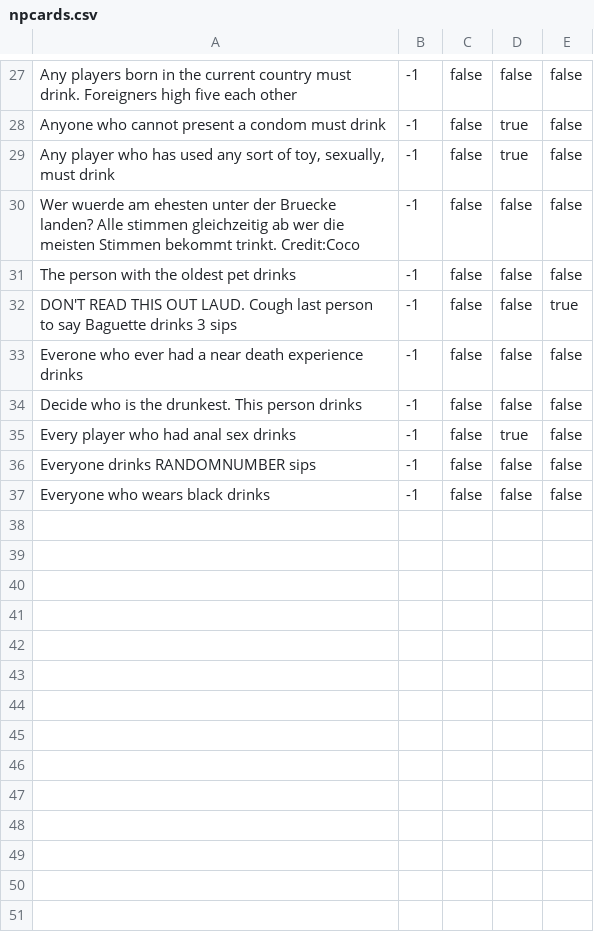
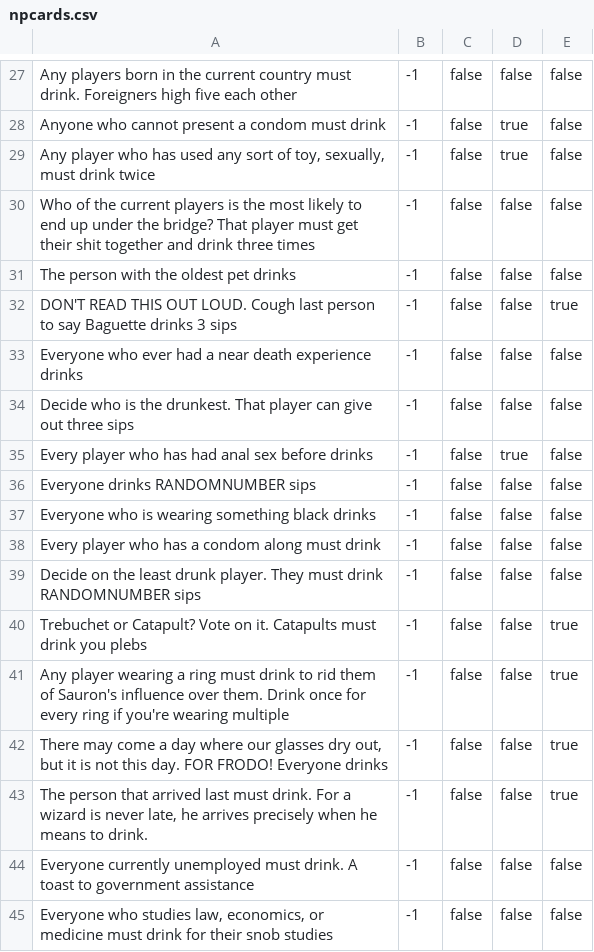
Before and after one commit to ConnerSherman/drinkinggame, a CSV file: csv/npcards.csv, drawn as a sheet; only a part is shown, gaps mark what is left out; the diff covers the shown part only.

```diff
--- a/csv/npcards.csv
+++ b/csv/npcards.csv
@@ -28,10 +28,18 @@ Any players born in the current country must drink. Foreigners high five each ot
 Anyone who cannot present a condom must drink;-1;false;true;false
-Any player who has used any sort of toy, sexually, must drink;-1;false;true;false
-Wer wuerde am ehesten unter der Bruecke landen? Alle stimmen gleichzeitig ab wer die meisten Stimmen bekommt trinkt. Credit:Coco;-1;false;false;false
+Any player who has used any sort of toy, sexually, must drink twice;-1;false;true;false
+Who of the current players is the most likely to end up under the bridge? That player must get their shit together and drink three times;-1;false;false;false
 The person with the oldest pet drinks;-1;false;false;false
-DON'T READ THIS OUT LAUD. Cough last person to say Baguette drinks 3 sips;-1;false;false;true
-Everone who ever had a near death experience drinks;-1;false;false;false
-Decide who is the drunkest. This person drinks;-1;false;false;false
-Every player who had anal sex drinks;-1;false;true;false
+DON'T READ THIS OUT LOUD. Cough last person to say Baguette drinks 3 sips;-1;false;false;true
+Everyone who ever had a near death experience drinks;-1;false;false;false
+Decide who is the drunkest. That player can give out three sips;-1;false;false;false
+Every player who has had anal sex before drinks;-1;false;true;false
 Everyone drinks RANDOMNUMBER sips;-1;false;false;false
-Everyone who wears black drinks;-1;false;false;false
+Everyone who is wearing something black drinks;-1;false;false;false
+Every player who has a condom along must drink;-1;false;false;false
+Decide on the least drunk player. They must drink RANDOMNUMBER sips;-1;false;false;false
+Trebuchet or Catapult? Vote on it. Catapults must drink you plebs;-1;false;false;true
+Any player wearing a ring must drink to rid them of Sauron's influence over them. Drink once for every ring if you're wearing multiple;-1;false;false;true
+There may come a day where our glasses dry out, but it is not this day. FOR FRODO! Everyone drinks;-1;false;false;true
+The person that arrived last must drink. For a wizard is never late, he arrives precisely when he means to drink.;-1;false;false;true
+Everyone currently unemployed must drink. A toast to government assistance;-1;false;false;false
+Everyone who studies law, economics, or medicine must drink for their snob studies;-1;false;false;false
```
Also changed, not shown: 1 added row, 1 removed row and 13 edited cells elsewhere in this file, csv/cards.csv.
